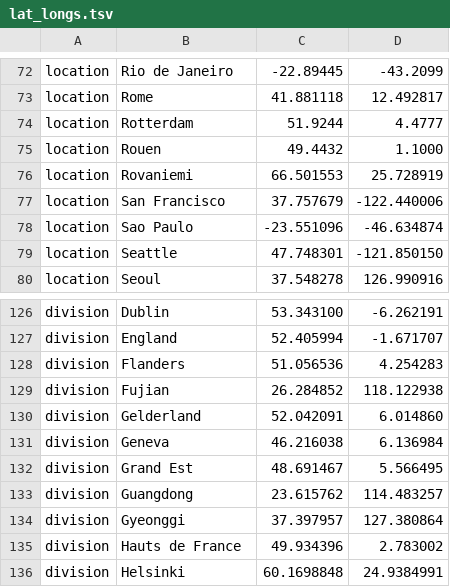
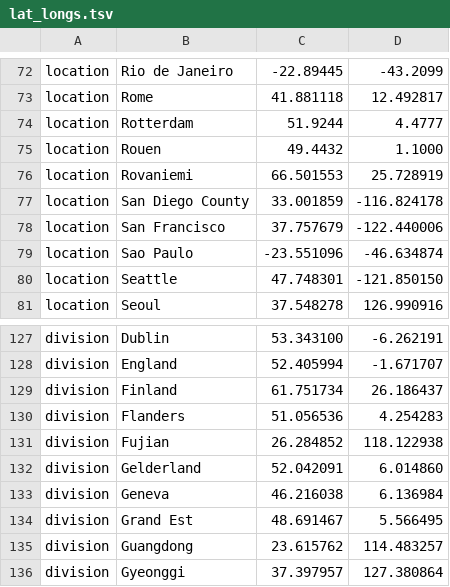
Before and after one commit to nextstrain/ncov, a TSV file: config/lat_longs.tsv, drawn as a sheet; only a part is shown, gaps mark what is left out; the shorter side is filled out with more unchanged rows.

```diff
--- a/config/lat_longs.tsv
+++ b/config/lat_longs.tsv
@@ -76,2 +76,3 @@ location	Rouen	49.4432	1.1000
 location	Rovaniemi	66.501553	25.728919
+location	San Diego County	33.001859	-116.824178
 location	San Francisco	37.757679	-122.440006
@@ -127,2 +128,3 @@ division	Dublin	53.343100	-6.262191
 division	England	52.405994	-1.671707
+division	Finland	61.751734	26.186437
 division	Flanders	51.056536	4.254283
```
Also changed, not shown: config/ordering.tsv, config/weights.tsv, 1 other file.
